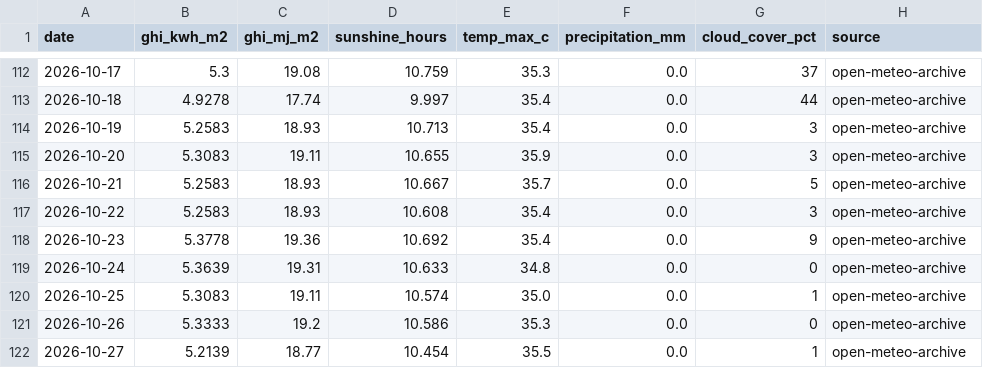
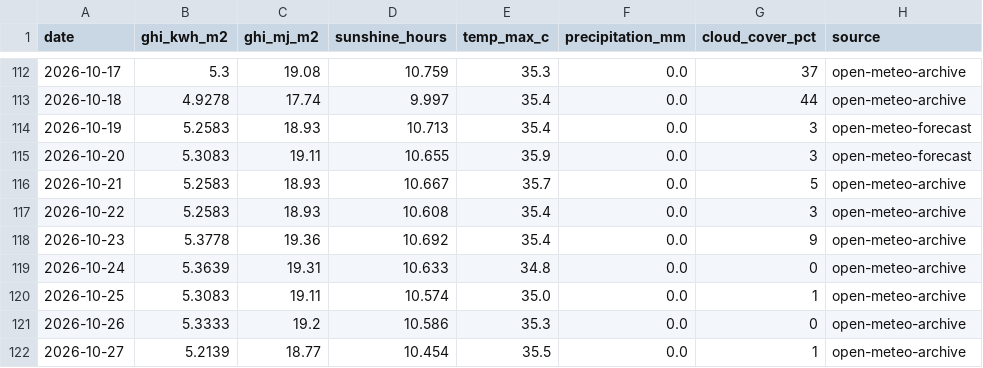
Before and after one commit to Sahil2911/Inverter, a CSV file: data/processed/irradiance_kalol.csv, drawn as a sheet; only a part is shown, gaps mark what is left out.

```diff
--- a/data/processed/irradiance_kalol.csv
+++ b/data/processed/irradiance_kalol.csv
@@ -113,4 +113,4 @@ date,ghi_kwh_m2,ghi_mj_m2,sunshine_hours,temp_max_c,precipitation_mm,cloud_cover
 2026-10-18,4.9278,17.74,9.997,35.4,0.0,44,open-meteo-archive
-2026-10-19,5.2583,18.93,10.713,35.4,0.0,3,open-meteo-archive
-2026-10-20,5.3083,19.11,10.655,35.9,0.0,3,open-meteo-archive
+2026-10-19,5.2583,18.93,10.713,35.4,0.0,3,open-meteo-forecast
+2026-10-20,5.3083,19.11,10.655,35.9,0.0,3,open-meteo-forecast
 2026-10-21,5.2583,18.93,10.667,35.7,0.0,5,open-meteo-archive
```
Also changed, not shown: 11 other files.
